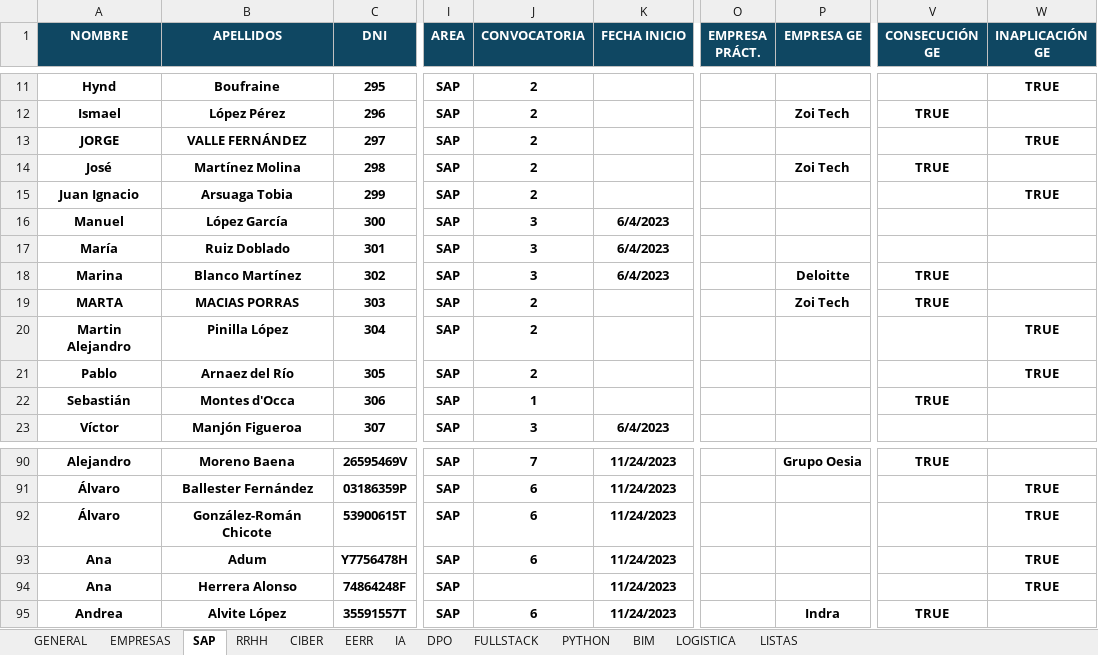
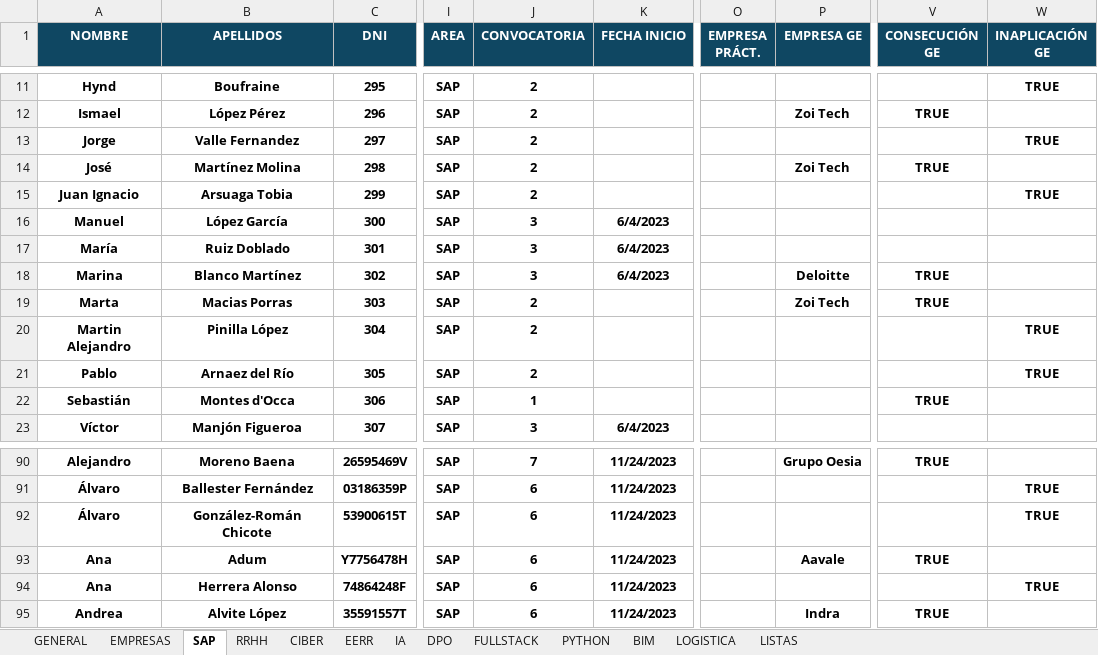
Before and after one commit to gpadillan/MJ, an Excel workbook: indicadores.xlsx, sheet SAP, drawn as a sheet; only a part is shown, gaps mark what is left out; values as stored, in another font and other column widths than the file's, no borders; conditional formats and table styles not drawn; the diff names each change by its address in the sheet, - before the commit and + after, or states it on an @@ line.

```diff
--- a/indicadores.xlsx (sheet SAP)
+++ b/indicadores.xlsx (sheet SAP)
-A13 (NOMBRE): JORGE
+A13 (NOMBRE): Jorge
-B13 (APELLIDOS): VALLE FERNÁNDEZ
+B13 (APELLIDOS): Valle Fernandez
-A19 (NOMBRE): MARTA
+A19 (NOMBRE): Marta
-B19 (APELLIDOS): MACIAS PORRAS
+B19 (APELLIDOS): Macias Porras
-P93 (EMPRESA GE): (empty)
+P93 (EMPRESA GE): Aavale
-V93 (CONSECUCIÓN GE): (empty)
+V93 (CONSECUCIÓN GE): TRUE
-W93 (INAPLICACIÓN GE): TRUE
+W93 (INAPLICACIÓN GE): (empty)
-J94 (CONVOCATORIA): (empty)
+J94 (CONVOCATORIA): 6
```
Also changed, not shown: sheet GENERAL, sheet CIBER, sheet RRHH, sheet EMPRESAS, sheet DPO, sheet EERR, formulas that keep their value, 13 other files.
